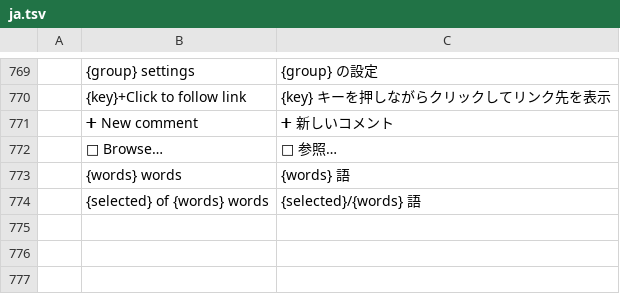
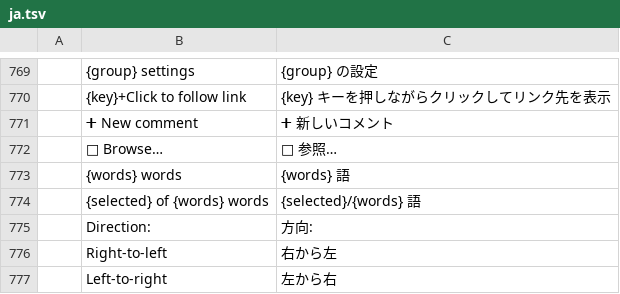
Before and after one commit to storytold/wordcraft, a TSV file: crates/ui-egui/src/i18n/ja.tsv, drawn as a sheet; only a part is shown, gaps mark what is left out; the diff names each change by its address in the sheet, - before the commit and + after, or states it on an @@ line.

```diff
--- a/crates/ui-egui/src/i18n/ja.tsv
+++ b/crates/ui-egui/src/i18n/ja.tsv
+row 775:  | Direction: | 方向:
+row 776:  | Right-to-left | 右から左
+row 777:  | Left-to-right | 左から右
```
Also changed, not shown: crates/ui-egui/src/i18n/zh-hans.tsv, crates/ui-egui/src/i18n/zh-hant.tsv, 1 other file.
